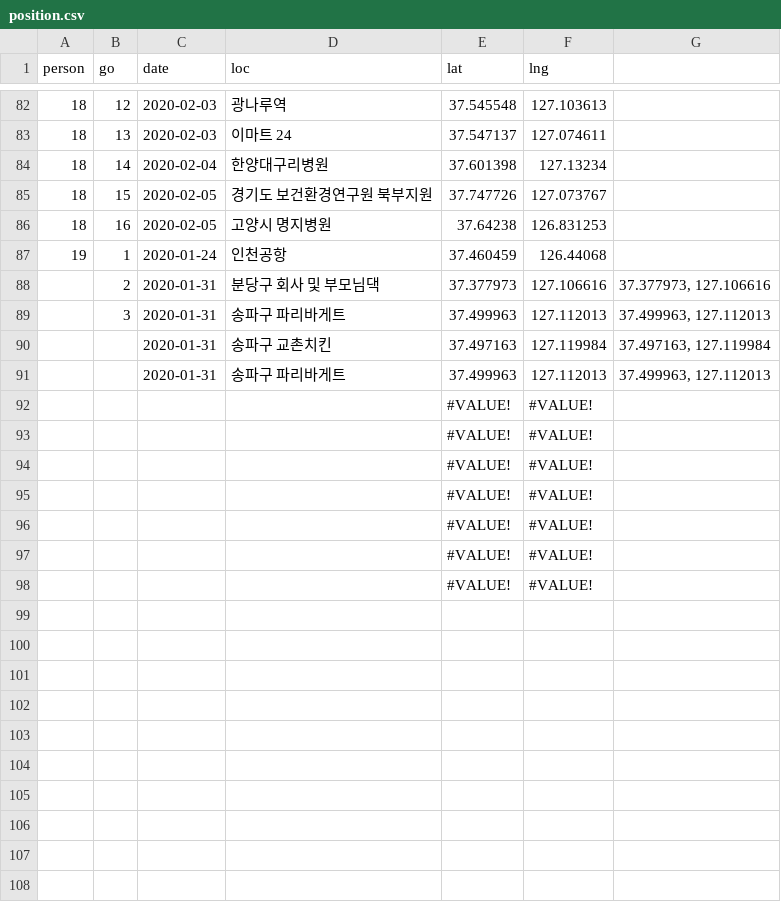
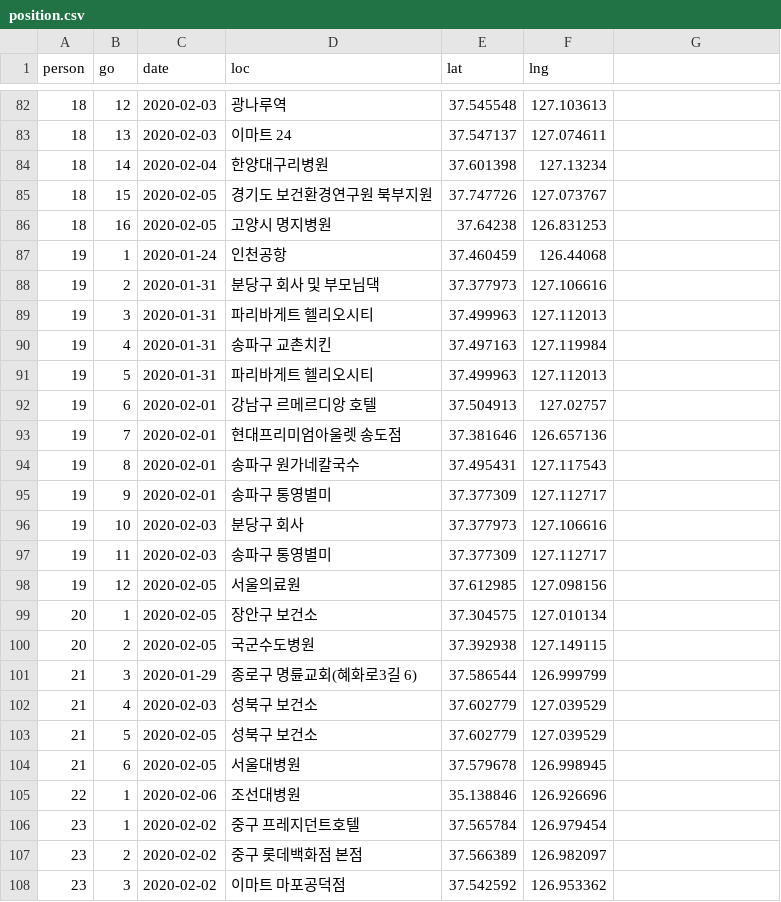
Before and after one commit to soorichu/coronako, a CSV file: public/file/position.csv, drawn as a sheet; only a part is shown, gaps mark what is left out; the diff covers the shown part only.

Commit message:
update data 2020-02-07

```diff
--- a/public/file/position.csv
+++ b/public/file/position.csv
@@ -88,11 +88,21 @@
-,2,2020-01-31,분당구 회사 및 부모님댁,37.377973,127.106616,"37.377973, 127.106616"
-,3,2020-01-31,송파구 파리바게트,37.499963,127.112013,"37.499963, 127.112013"
-,,2020-01-31,송파구 교촌치킨,37.497163,127.119984,"37.497163, 127.119984"
-,,2020-01-31,송파구 파리바게트,37.499963,127.112013,"37.499963, 127.112013"
-,,,,#VALUE!,#VALUE!,
-,,,,#VALUE!,#VALUE!,
-,,,,#VALUE!,#VALUE!,
-,,,,#VALUE!,#VALUE!,
-,,,,#VALUE!,#VALUE!,
-,,,,#VALUE!,#VALUE!,
-,,,,#VALUE!,#VALUE!,
+19,2,2020-01-31,분당구 회사 및 부모님댁,37.377973,127.106616
+19,3,2020-01-31,파리바게트 헬리오시티,37.499963,127.112013
+19,4,2020-01-31,송파구 교촌치킨,37.497163,127.119984
+19,5,2020-01-31,파리바게트 헬리오시티,37.499963,127.112013
+19,6,2020-02-01,강남구 르메르디앙 호텔,37.504913,127.02757
+19,7,2020-02-01,현대프리미엄아울렛 송도점,37.381646,126.657136
+19,8,2020-02-01,송파구 원가네칼국수,37.495431,127.117543
+19,9,2020-02-01,송파구 통영별미,37.377309,127.112717
+19,10,2020-02-03,분당구 회사,37.377973,127.106616
+19,11,2020-02-03,송파구 통영별미,37.377309,127.112717
+19,12,2020-02-05,서울의료원,37.612985,127.098156
+20,1,2020-02-05,장안구 보건소,37.304575,127.010134
+20,2,2020-02-05,국군수도병원,37.392938,127.149115
+21,3,2020-01-29,종로구 명륜교회(혜화로3길 6),37.586544,126.999799
+21,4,2020-02-03,성북구 보건소,37.602779,127.039529
+21,5,2020-02-05,성북구 보건소,37.602779,127.039529
+21,6,2020-02-05,서울대병원,37.579678,126.998945
+22,1,2020-02-06,조선대병원,35.138846,126.926696
+23,1,2020-02-02,중구 프레지던트호텔,37.565784,126.979454
+23,2,2020-02-02,중구 롯데백화점 본점,37.566389,126.982097
+23,3,2020-02-02,이마트 마포공덕점,37.542592,126.953362
```
Also changed, not shown: 1 added row elsewhere in this file, 4 other files.
